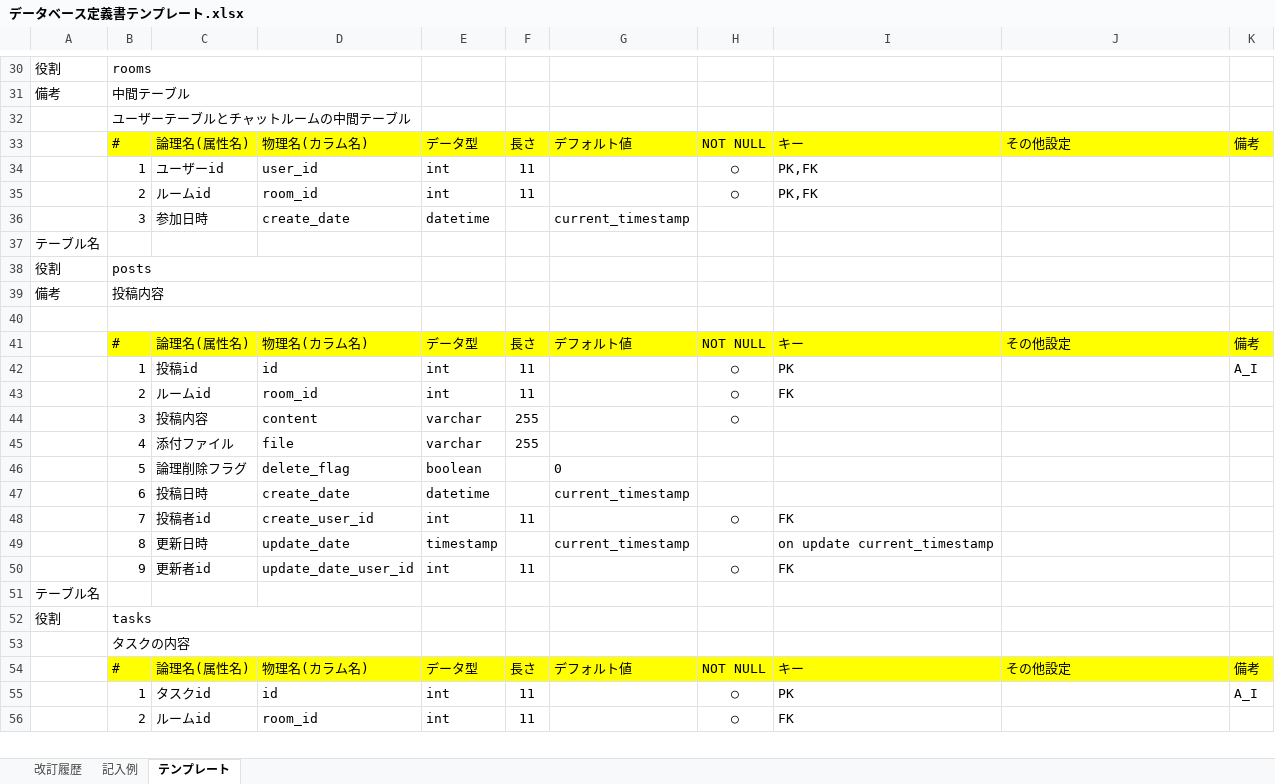
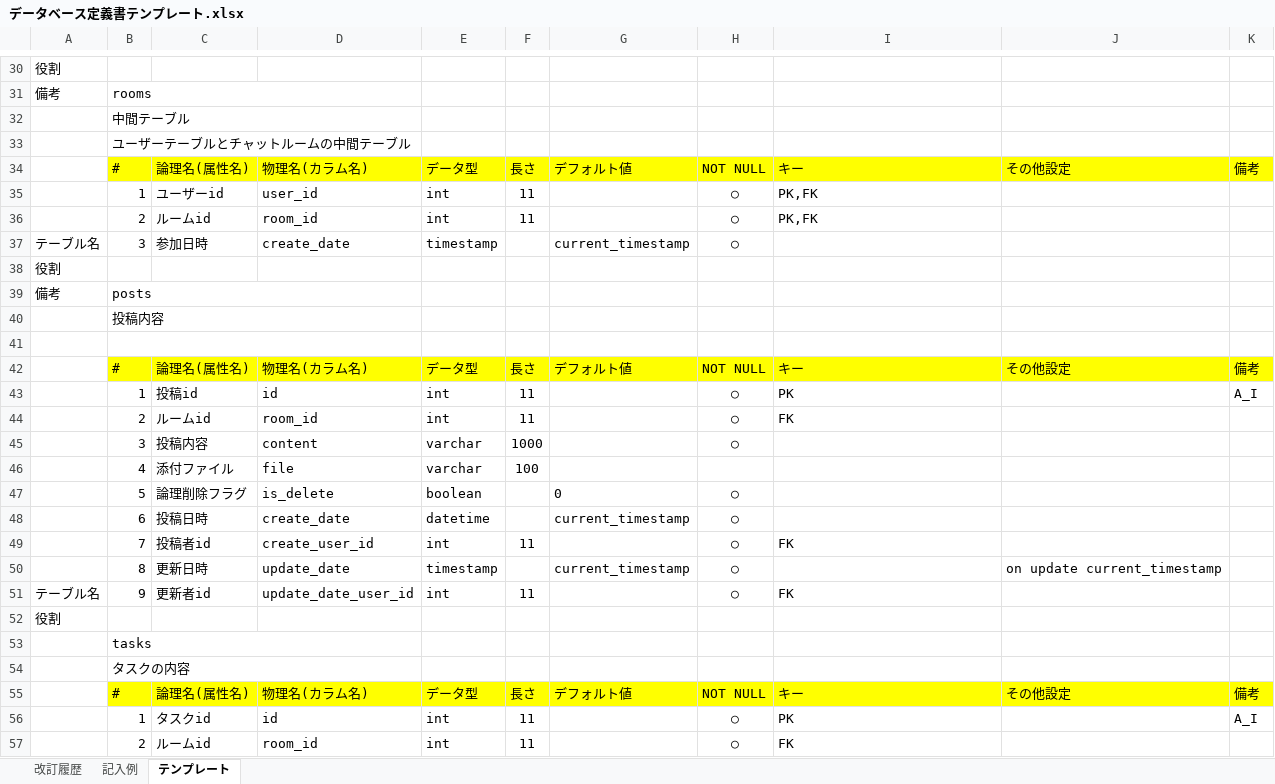
Before and after one commit to takumi98/quelcode-db, an Excel workbook: db/db-challenge2/データベース定義書テンプレート.xlsx, sheet テンプレート, drawn as a sheet; only a part is shown, gaps mark what is left out; values as stored, in another font and other column widths than the file's, no borders; removed rows and columns are numbered as before the commit, all else as after; the diff covers the shown part only; the diff names each change by its address in the sheet, - before the commit and + after, or states it on an @@ line.

```diff
--- a/db/db-challenge2/データベース定義書テンプレート.xlsx (sheet テンプレート)
+++ b/db/db-challenge2/データベース定義書テンプレート.xlsx (sheet テンプレート)
-B30: rooms
+B30: (empty)
-B30:D30 merged
-B31: 中間テーブル
+B31: rooms
+row 32:  | 中間テーブル
-A37: (empty)
+A37: テーブル名
-E37: datetime
+E37: timestamp
-H37: (empty)
+H37: ○
-row 37: テーブル名
-B38: posts
+B38: (empty)
-B38:D38 merged
-B39: 投稿内容
+B39: posts
+row 40:  | 投稿内容
-F45: 255
+F45: 1000
-F46: 255
+F46: 100
-D47: delete_flag
+D47: is_delete
-H47:H48: (empty)
+H47:H48: ○
-H50: (empty)
+H50: ○
-I50: on update current_timestamp
+I50: (empty)
-J50: (empty)
+J50: on update current_timestamp
-A51: (empty)
+A51: テーブル名
-row 51: テーブル名
-B52: tasks
+B52: (empty)
-B52:D52 merged
+row 53:  | tasks
```
Also changed, not shown: 4 added rows, 4 removed rows, 40 edited cells and merged cells elsewhere in this sheet, sheet 改訂履歴.
